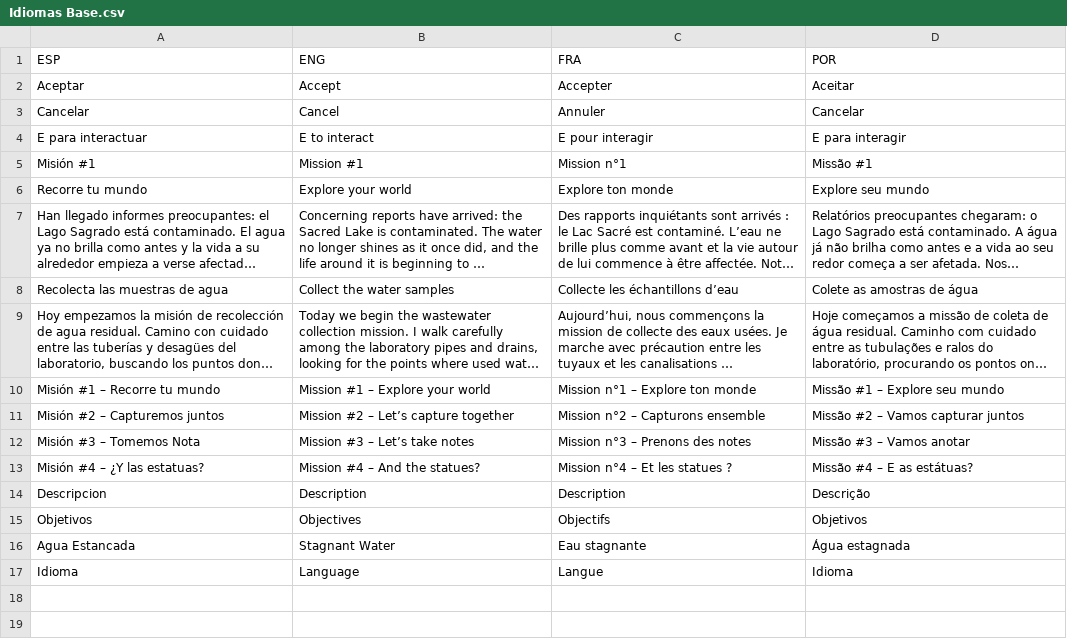
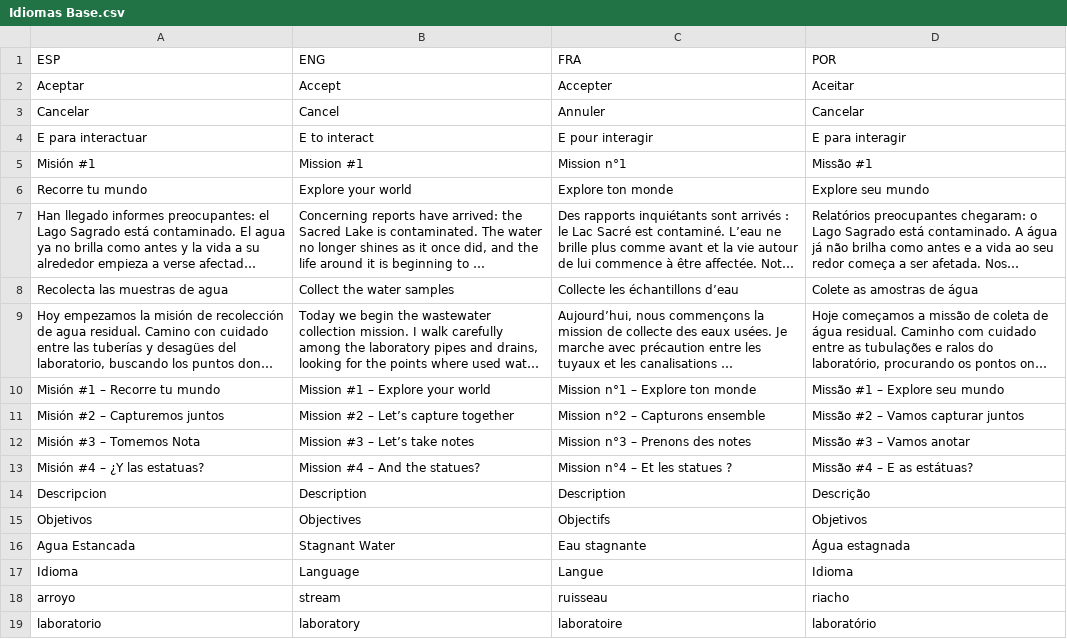
Before and after one commit to AmbientesVirtualesIUPB/Servidor, a CSV file: Assets/_VE/Scripts/BIS/Idioma/Idiomas Base.csv, drawn as a sheet; long unchanged cells end in ….

Commit message:
inicio de implemenzacion de idiomas

```diff
--- a/Assets/_VE/Scripts/BIS/Idioma/Idiomas Base.csv
+++ b/Assets/_VE/Scripts/BIS/Idioma/Idiomas Base.csv
@@ -17 +17,3 @@ Agua Estancada,Stagnant Water,Eau stagnante,Água estagnada
 Idioma,Language,Langue,Idioma
+arroyo,stream,ruisseau,riacho
+laboratorio,laboratory,laboratoire,laboratório
```
Also changed, not shown: 4 other files.
